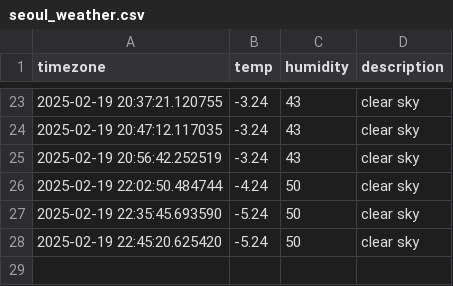
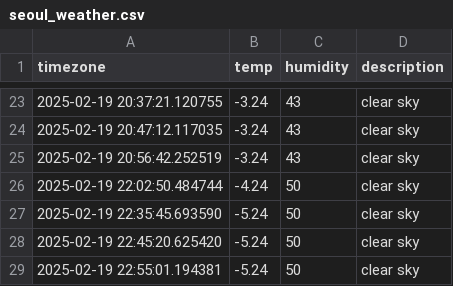
Before and after one commit to jeong-bot/seoul_weather, a CSV file: seoul_weather.csv, drawn as a sheet; only a part is shown, gaps mark what is left out; the diff names each change by its address in the sheet, - before the commit and + after, or states it on an @@ line.

```diff
--- a/seoul_weather.csv
+++ b/seoul_weather.csv
+row 29: 2025-02-19 22:55:01.194381 | -5.24 | 50 | clear sky
```
